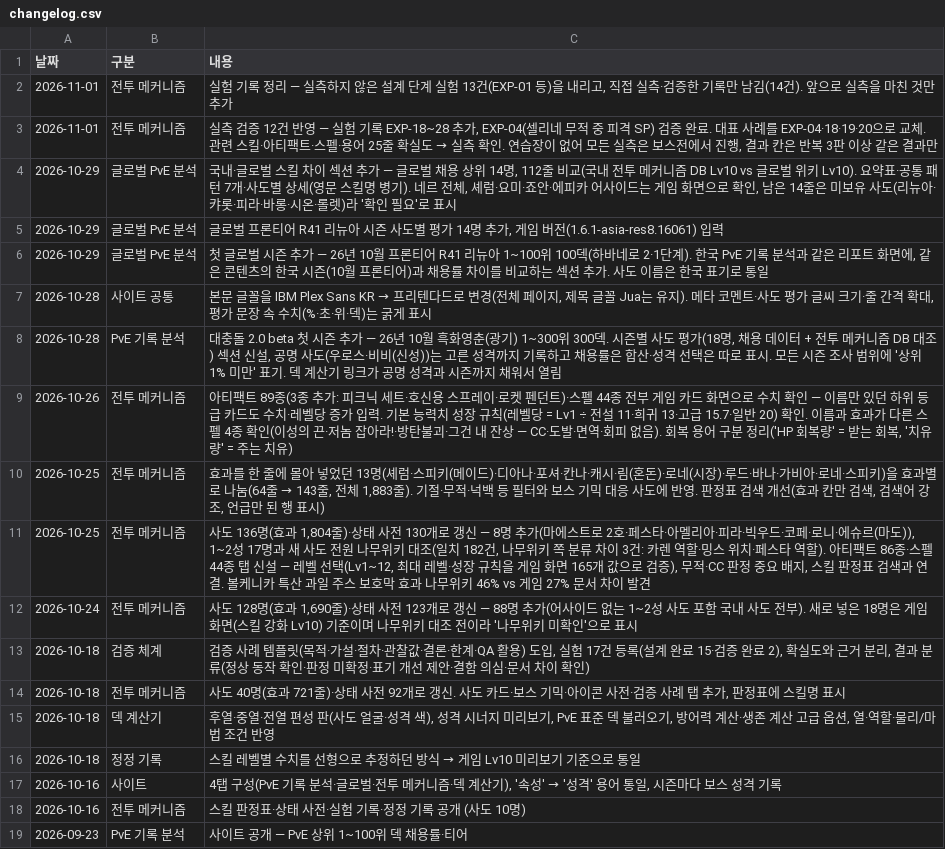
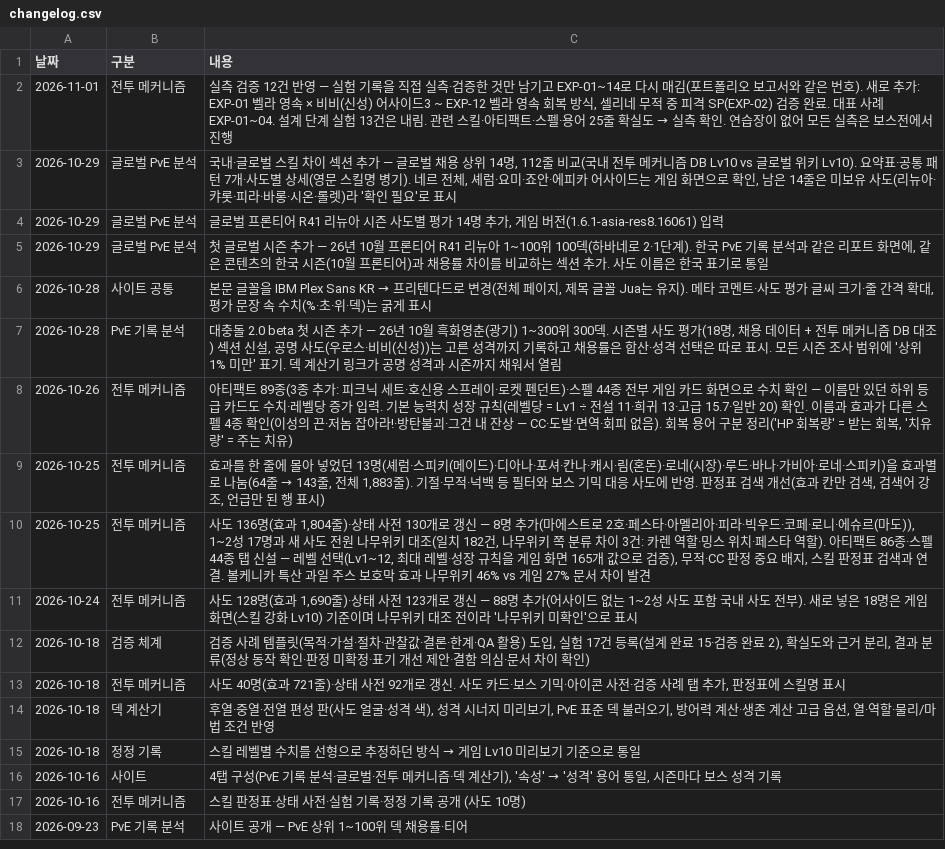
Before and after one commit to gasumii/trickcal-meta, a CSV file: data/changelog.csv, drawn as a sheet.

```diff
--- a/data/changelog.csv
+++ b/data/changelog.csv
@@ -1,4 +1,3 @@
 날짜,구분,내용
-2026-11-01,전투 메커니즘,"실험 기록 정리 — 실측하지 않은 설계 단계 실험 13건(EXP-01 등)을 내리고, 직접 실측·검증한 기록만 남김(14건). 앞으로 실측을 마친 것만 추가"
-2026-11-01,전투 메커니즘,"실측 검증 12건 반영 — 실험 기록 EXP-18~28 추가, EXP-04(셀리네 무적 중 피격 SP) 검증 완료. 대표 사례를 EXP-04·18·19·20으로 교체. 관련 스킬·아티팩트·스펠·용어 25줄 확실도 → 실측 확인. 연습장이 없어 모든 실측은 보스전에서 진행, 결과 칸은 반복 3판 이상 같은 결과만"
+2026-11-01,전투 메커니즘,"실측 검증 12건 반영 — 실험 기록을 직접 실측·검증한 것만 남기고 EXP-01~14로 다시 매김(포트폴리오 보고서와 같은 번호). 새로 추가: EXP-01 벨라 영속 × 비비(신성) 어사이드3 ~ EXP-12 벨라 영속 회복 방식, 셀리네 무적 중 피격 SP(EXP-02) 검증 완료. 대표 사례 EXP-01~04. 설계 단계 실험 13건은 내림. 관련 스킬·아티팩트·스펠·용어 25줄 확실도 → 실측 확인. 연습장이 없어 모든 실측은 보스전에서 진행"
 2026-10-29,글로벌 PvE 분석,"국내·글로벌 스킬 차이 섹션 추가 — 글로벌 채용 상위 14명, 112줄 비교(국내 전투 메커니즘 DB Lv10 vs 글로벌 위키 Lv10). 요약표·공통 패턴 7개·사도별 상세(영문 스킬명 병기). 네르 전체, 셰럼·요미·죠안·에피카 어사이드는 게임 화면으로 확인, 남은 14줄은 미보유 사도(리뉴아·캬롯·피라·바롱·시온·롤렛)라 '확인 필요'로 표시"
```
Also changed, not shown: data/battle/cards.csv, data/battle/checks.csv, 5 other files.
